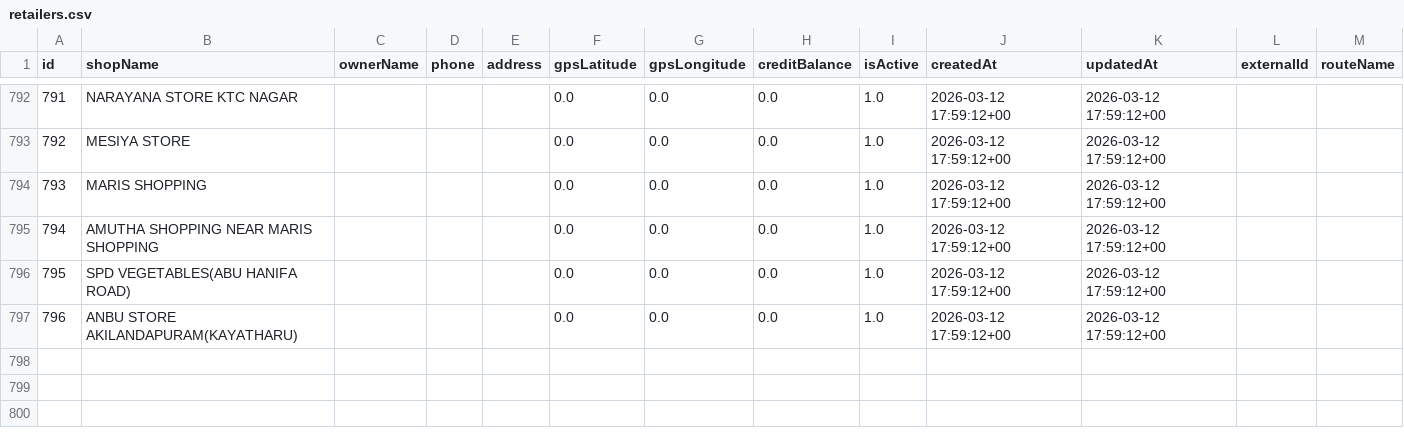
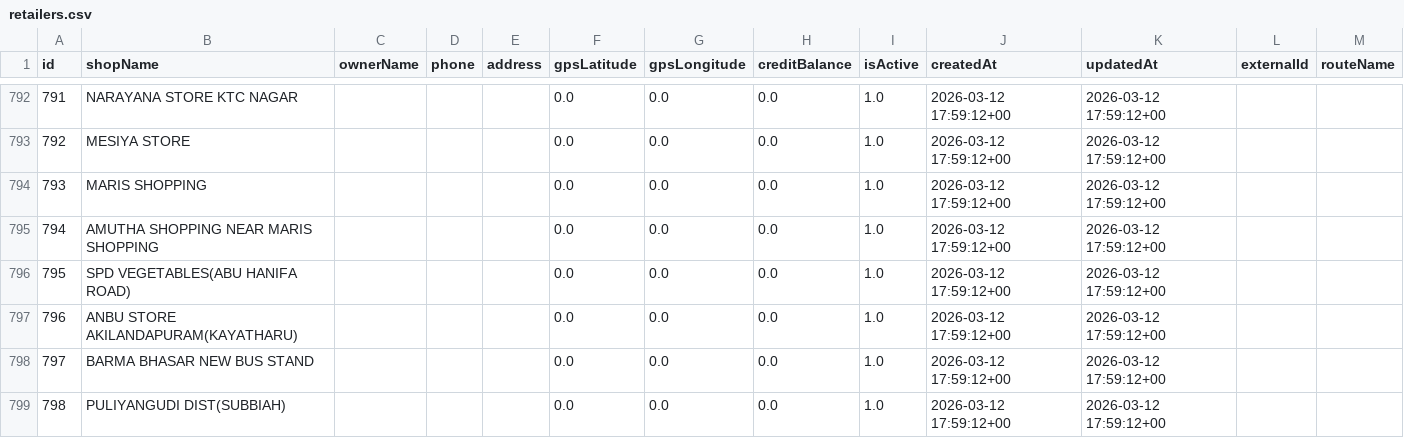
Before and after one commit to sjsuriya2528/ACM-Agencies, a CSV file: campa-distributor-system/csv/retailers.csv, drawn as a sheet; only a part is shown, gaps mark what is left out.

```diff
--- a/campa-distributor-system/csv/retailers.csv
+++ b/campa-distributor-system/csv/retailers.csv
@@ -797 +797,3 @@ id,shopName,ownerName,phone,address,gpsLatitude,gpsLongitude,creditBalance,isAct
 796,ANBU STORE AKILANDAPURAM(KAYATHARU),,,,0.0,0.0,0.0,1.0,2026-03-12 17:59:12+00,2026-03-12 17:59:12+00,,
+797,BARMA BHASAR NEW BUS STAND,,,,0.0,0.0,0.0,1.0,2026-03-12 17:59:12+00,2026-03-12 17:59:12+00,,
+798,PULIYANGUDI DIST(SUBBIAH),,,,0.0,0.0,0.0,1.0,2026-03-12 17:59:12+00,2026-03-12 17:59:12+00,,
```
Also changed, not shown: campa-distributor-system/csv/Updated_Invoices.csv, campa-distributor-system/csv/final_updated_orderitems_combined.csv, 3 other files.
